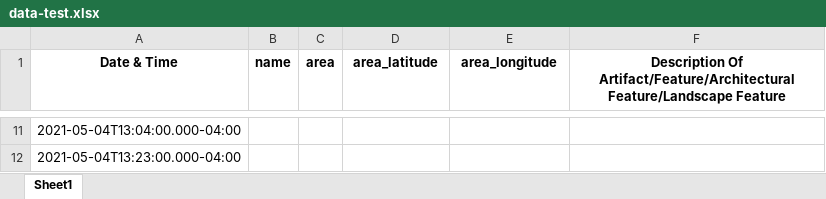
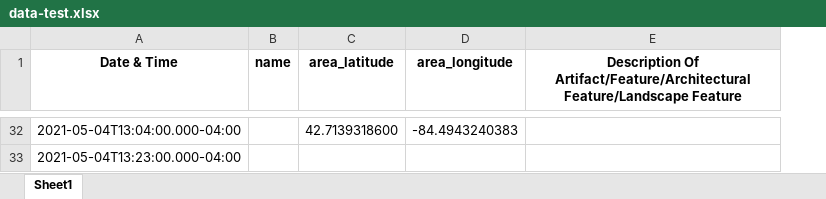
Before and after one commit to jeffjb4488/HistoricHighlands, an Excel workbook: data-test.xlsx, sheet Sheet1, drawn as a sheet; only a part is shown, gaps mark what is left out; values as stored, in another font and other column widths than the file's, no borders; removed rows and columns are numbered as before the commit, all else as after; the diff covers the shown part only; the diff names each change by its address in the sheet, - before the commit and + after, or states it on an @@ line.

Commit message:
Add files via upload

```diff
--- a/data-test.xlsx (sheet Sheet1)
+++ b/data-test.xlsx (sheet Sheet1)
-column C (area), empty
-C32 (area_latitude): (empty)
+C32 (area_latitude): 42.7139318600
-D32 (area_longitude): (empty)
+D32 (area_longitude): -84.4943240383
```
Also changed, not shown: 21 added rows and 19 edited cells elsewhere in this sheet.
